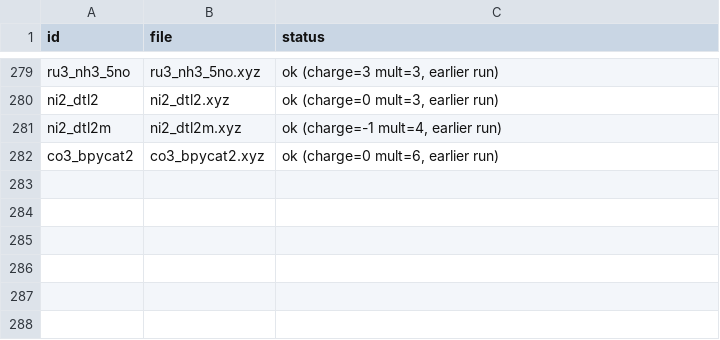
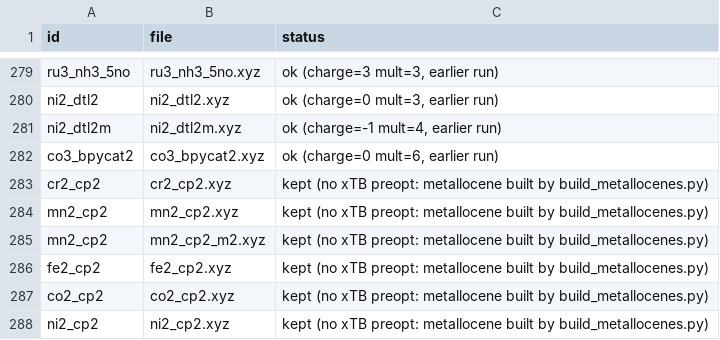
Before and after one commit to joreitz/CEG-TM, a CSV file: structures/preopt_log.csv, drawn as a sheet; only a part is shown, gaps mark what is left out; the diff names each change by its address in the sheet, - before the commit and + after, or states it on an @@ line.

```diff
--- a/structures/preopt_log.csv
+++ b/structures/preopt_log.csv
+row 283: cr2_cp2 | cr2_cp2.xyz | kept (no xTB preopt: metallocene built by build_metallocenes.py)
+row 284: mn2_cp2 | mn2_cp2.xyz | kept (no xTB preopt: metallocene built by build_metallocenes.py)
+row 285: mn2_cp2 | mn2_cp2_m2.xyz | kept (no xTB preopt: metallocene built by build_metallocenes.py)
+row 286: fe2_cp2 | fe2_cp2.xyz | kept (no xTB preopt: metallocene built by build_metallocenes.py)
+row 287: co2_cp2 | co2_cp2.xyz | kept (no xTB preopt: metallocene built by build_metallocenes.py)
+row 288: ni2_cp2 | ni2_cp2.xyz | kept (no xTB preopt: metallocene built by build_metallocenes.py)
```
Also changed, not shown: structures/complexes.csv, structures/state_overrides.csv, 11 other files.
